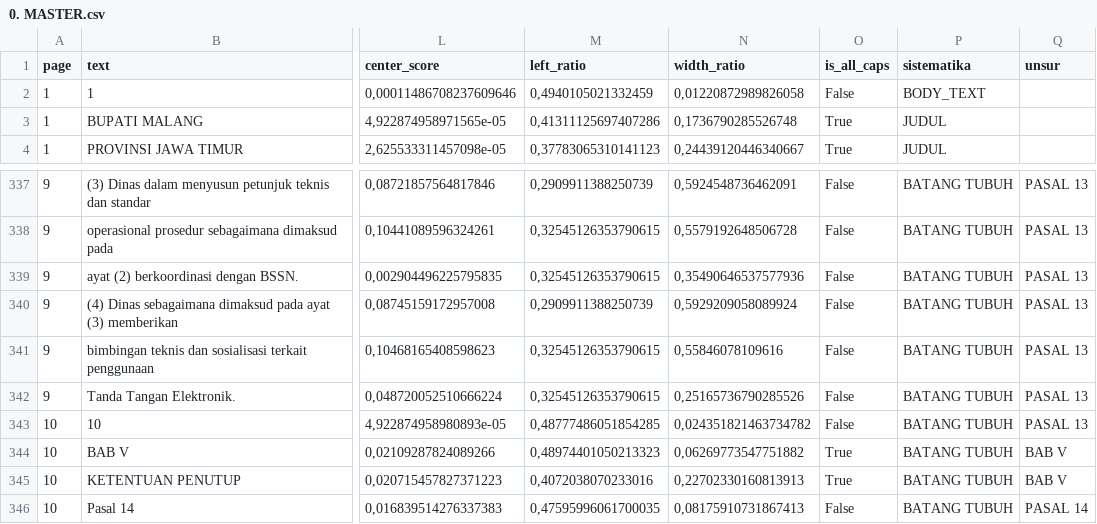
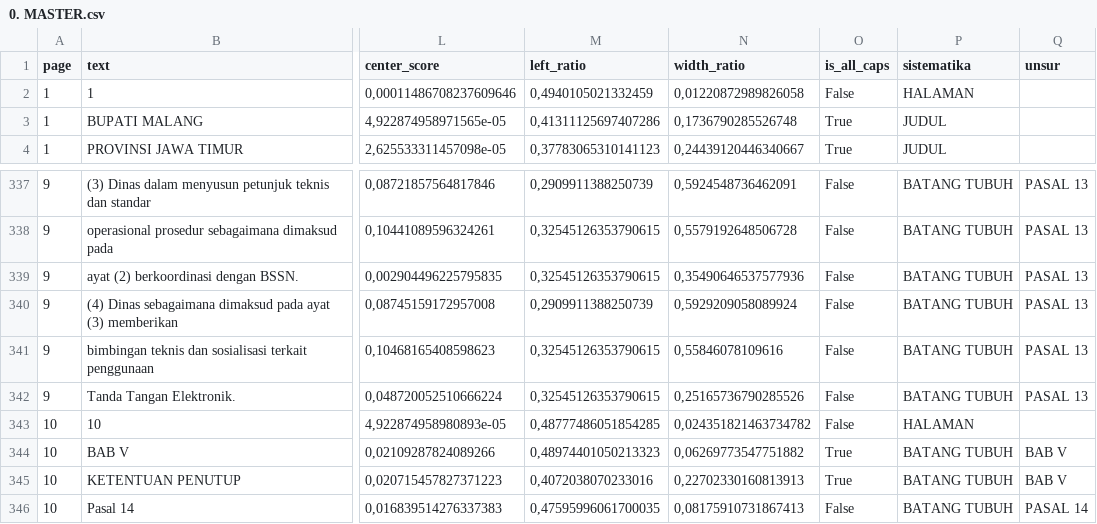
Before and after one commit to smallest87/PDF-Layout-Intelligence, a CSV file: data/processed/2025_Peraturan-Bupati-Malang_Nomor-32_Penggunaan-Tanda-Tangan-Elektronik-di-Lingkungan-Pemerintah-Kabupaten-Malang/0. MASTER.csv, drawn as a sheet; only a part is shown, gaps mark what is left out; the diff covers the shown part only; the diff names each change by its address in the sheet, - before the commit and + after, or states it on an @@ line.

```diff
--- a/data/processed/2025_Peraturan-Bupati-Malang_Nomor-32_Penggunaan-Tanda-Tangan-Elektronik-di-Lingkungan-Pemerintah-Kabupaten-Malang/0. MASTER.csv
+++ b/data/processed/2025_Peraturan-Bupati-Malang_Nomor-32_Penggunaan-Tanda-Tangan-Elektronik-di-Lingkungan-Pemerintah-Kabupaten-Malang/0. MASTER.csv
-P2 (sistematika): BODY_TEXT
+P2 (sistematika): HALAMAN
-P343 (sistematika): BATANG TUBUH
+P343 (sistematika): HALAMAN
-Q343 (unsur): PASAL 13
+Q343 (unsur): (empty)
```
Also changed, not shown: 26 edited cells elsewhere in this file, 24 other files.
